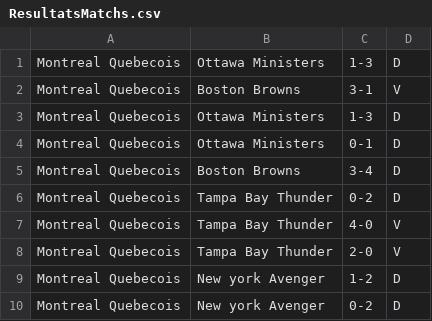
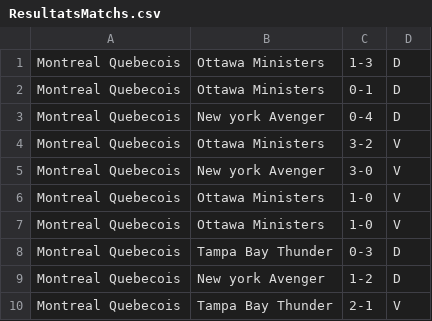
Before and after one commit to cgiroux527/PROJET_HOCKEY_SIMULATOR, a CSV file: ResultatsMatchs.csv, drawn as a sheet.

```diff
--- a/ResultatsMatchs.csv
+++ b/ResultatsMatchs.csv
@@ -1,10 +1,10 @@
 Montreal Quebecois;Ottawa Ministers;1-3;D;
-Montreal Quebecois;Boston Browns;3-1;V;
-Montreal Quebecois;Ottawa Ministers;1-3;D;
 Montreal Quebecois;Ottawa Ministers;0-1;D;
-Montreal Quebecois;Boston Browns;3-4;D;
-Montreal Quebecois;Tampa Bay Thunder;0-2;D;
-Montreal Quebecois;Tampa Bay Thunder;4-0;V;
-Montreal Quebecois;Tampa Bay Thunder;2-0;V;
+Montreal Quebecois;New york Avenger;0-4;D;
+Montreal Quebecois;Ottawa Ministers;3-2;V;
+Montreal Quebecois;New york Avenger;3-0;V;
+Montreal Quebecois;Ottawa Ministers;1-0;V;
+Montreal Quebecois;Ottawa Ministers;1-0;V;
+Montreal Quebecois;Tampa Bay Thunder;0-3;D;
 Montreal Quebecois;New york Avenger;1-2;D;
-Montreal Quebecois;New york Avenger;0-2;D;
+Montreal Quebecois;Tampa Bay Thunder;2-1;V;
```
Also changed, not shown: 1 other file.
